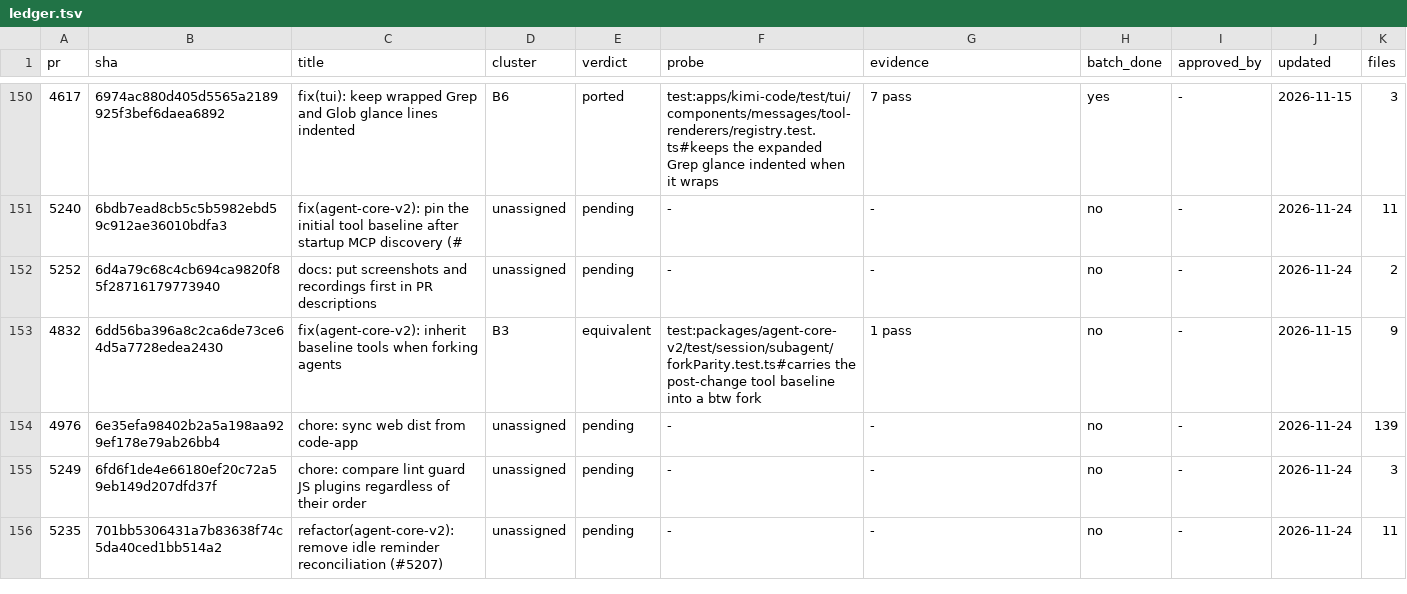
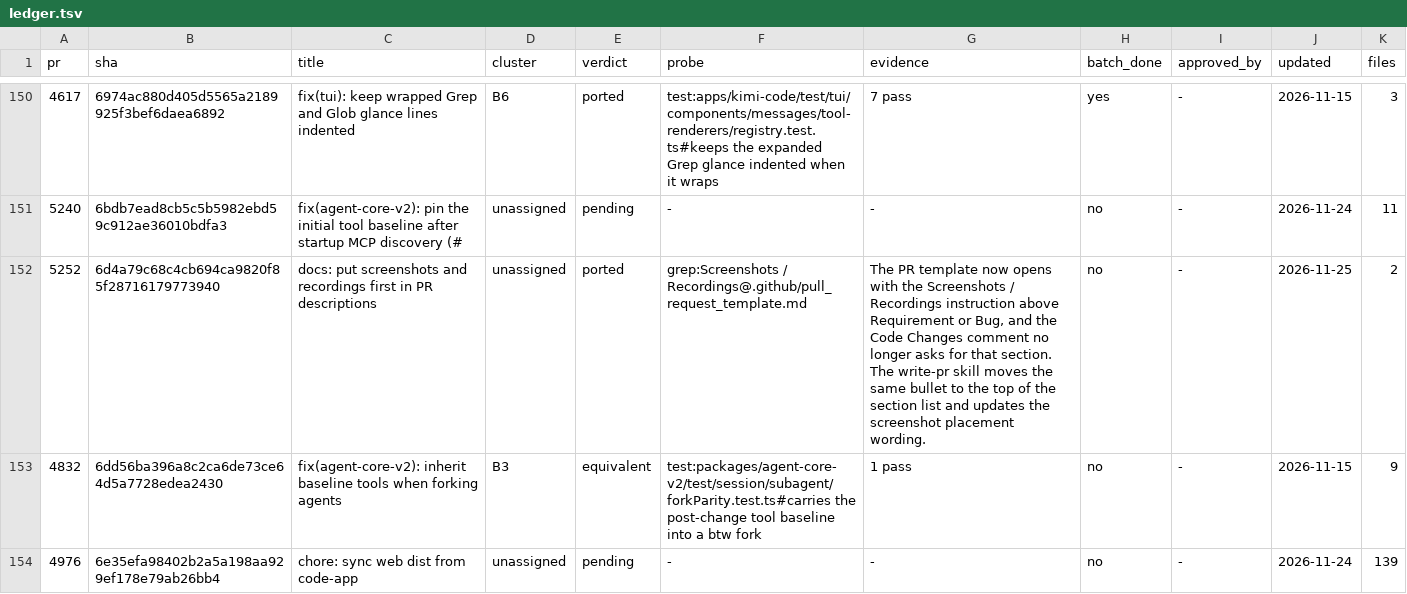
Before and after one commit to 7723qqq/kimi-code, a TSV file: .upstream/ledger.tsv, drawn as a sheet; only a part is shown, gaps mark what is left out; the shorter side is filled out with more unchanged rows; the diff covers the shown part only.

Commit message:
chore: drop the AGENTS.md size budget and put PR screenshots first
Remove the 23,200-byte root AGENTS.md budget and the checkBudgets/sizeOf
machinery (#5144); the instructions check now fails only when the root guide
is missing, and its node:test suite covers that case. Move the Screenshots /
Recordings section to the top of the PR template and the write-pr skill
(#5252), so reviewers see visual evidence before the requirement text.

```diff
--- a/.upstream/ledger.tsv
+++ b/.upstream/ledger.tsv
@@ -151,3 +151,3 @@ pr	sha	title	cluster	verdict	probe	evidence	batch_done	approved_by	updated	files
 5240	6bdb7ead8cb5c5b5982ebd59c912ae36010bdfa3	fix(agent-core-v2): pin the initial tool baseline after startup MCP discovery (#	unassigned	pending	-	-	no	-	2026-11-24	11
-5252	6d4a79c68c4cb694ca9820f85f28716179773940	docs: put screenshots and recordings first in PR descriptions	unassigned	pending	-	-	no	-	2026-11-24	2
+5252	6d4a79c68c4cb694ca9820f85f28716179773940	docs: put screenshots and recordings first in PR descriptions	unassigned	ported	grep:Screenshots / Recordings@.github/pull_request_template.md	The PR template now opens with the Screenshots / Recordings instruction above Requirement or Bug, and the Code Changes comment no longer asks for that section. The write-pr skill moves the same bullet to the top of the section list and updates the screenshot placement wording.	no	-	2026-11-25	2
 4832	6dd56ba396a8c2ca6de73ce64d5a7728edea2430	fix(agent-core-v2): inherit baseline tools when forking agents	B3	equivalent	test:packages/agent-core-v2/test/session/subagent/forkParity.test.ts#carries the post-change tool baseline into a btw fork	1 pass	no	-	2026-11-15	9
```
Also changed, not shown: 4 edited cells elsewhere in this file, 5 other files.
